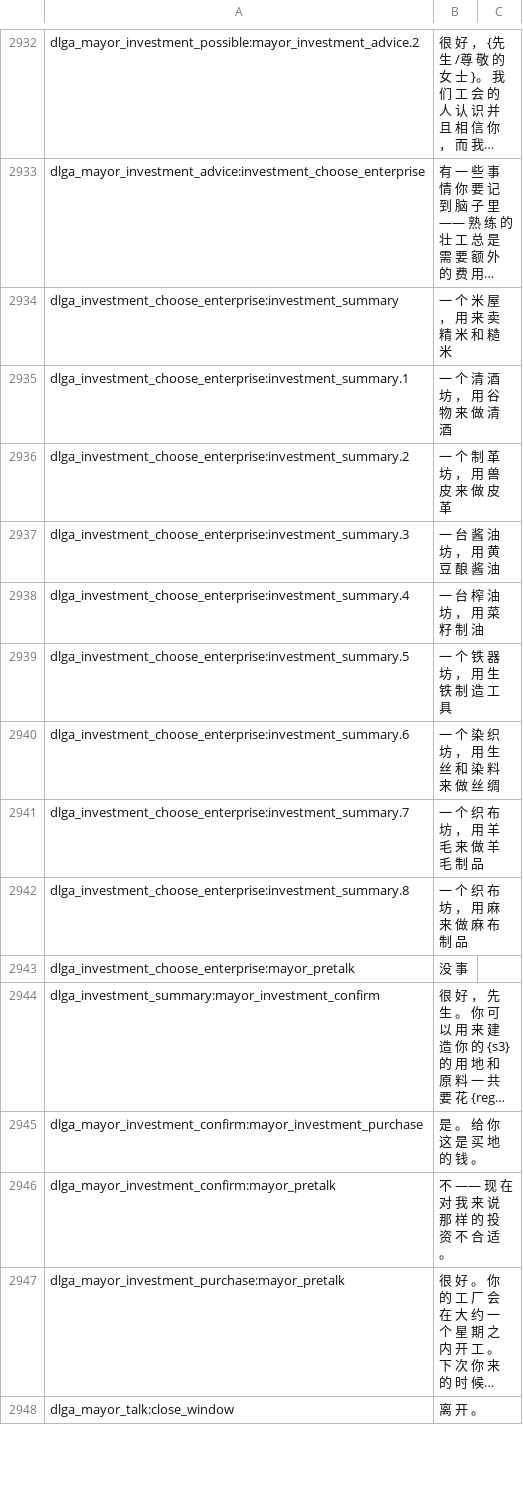
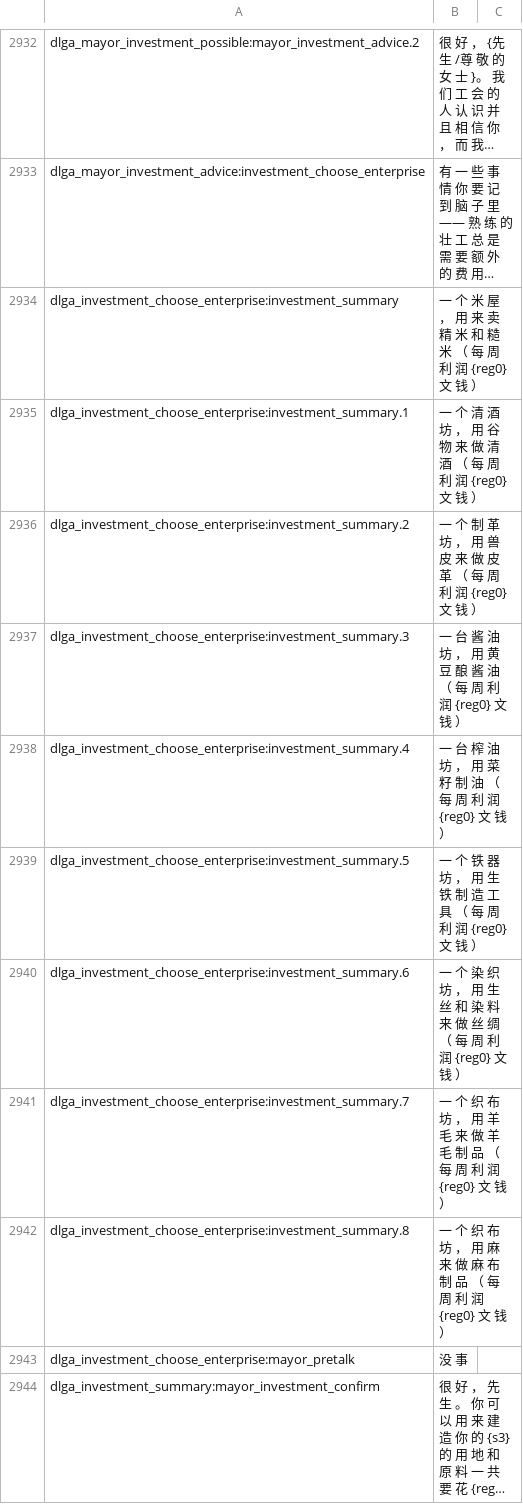
Before and after one commit to hooohoooh/Module_system_1.166, a CSV file: cns/dialogs.csv, drawn as a sheet; only a part is shown, gaps mark what is left out; the shorter side is filled out with more unchanged rows; long unchanged cells end in …; the diff names each change by its address in the sheet, - before the commit and + after, or states it on an @@ line.

```diff
--- a/cns/dialogs.csv
+++ b/cns/dialogs.csv
-B2934: 一 个 米 屋 ， 用 来 卖 精 米 和 糙 米
+B2934: 一 个 米 屋 ， 用 来 卖 精 米 和 糙 米 （ 每 周 利 润 {reg0} 文 钱 ）
-B2935: 一 个 清 酒 坊 ， 用 谷 物 来 做 清 酒
+B2935: 一 个 清 酒 坊 ， 用 谷 物 来 做 清 酒 （ 每 周 利 润 {reg0} 文 钱 ）
-B2936: 一 个 制 革 坊 ， 用 兽 皮 来 做 皮 革
+B2936: 一 个 制 革 坊 ， 用 兽 皮 来 做 皮 革 （ 每 周 利 润 {reg0} 文 钱 ）
-B2937: 一 台 酱 油 坊 ， 用 黄 豆 酿 酱 油
+B2937: 一 台 酱 油 坊 ， 用 黄 豆 酿 酱 油 （ 每 周 利 润 {reg0} 文 钱 ）
-B2938: 一 台 榨 油 坊 ， 用 菜 籽 制 油
+B2938: 一 台 榨 油 坊 ， 用 菜 籽 制 油 （ 每 周 利 润 {reg0} 文 钱 ）
-B2939: 一 个 铁 器 坊 ， 用 生 铁 制 造 工 具
+B2939: 一 个 铁 器 坊 ， 用 生 铁 制 造 工 具 （ 每 周 利 润 {reg0} 文 钱 ）
-B2940: 一 个 染 织 坊 ， 用 生 丝 和 染 料 来 做 丝 绸
+B2940: 一 个 染 织 坊 ， 用 生 丝 和 染 料 来 做 丝 绸 （ 每 周 利 润 {reg0} 文 钱 ）
-B2941: 一 个 织 布 坊 ， 用 羊 毛 来 做 羊 毛 制 品
+B2941: 一 个 织 布 坊 ， 用 羊 毛 来 做 羊 毛 制 品 （ 每 周 利 润 {reg0} 文 钱 ）
-B2942: 一 个 织 布 坊 ， 用 麻 来 做 麻 布 制 品
+B2942: 一 个 织 布 坊 ， 用 麻 来 做 麻 布 制 品 （ 每 周 利 润 {reg0} 文 钱 ）
```
Also changed, not shown: 1 other file.
